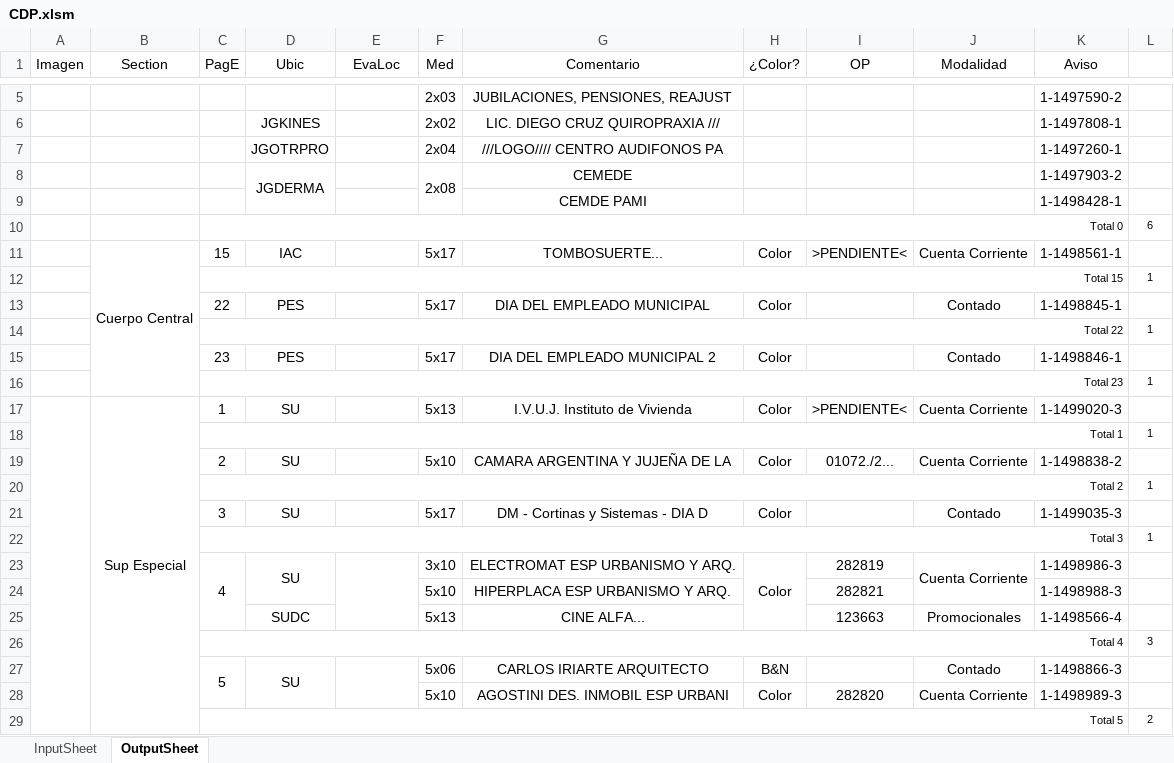
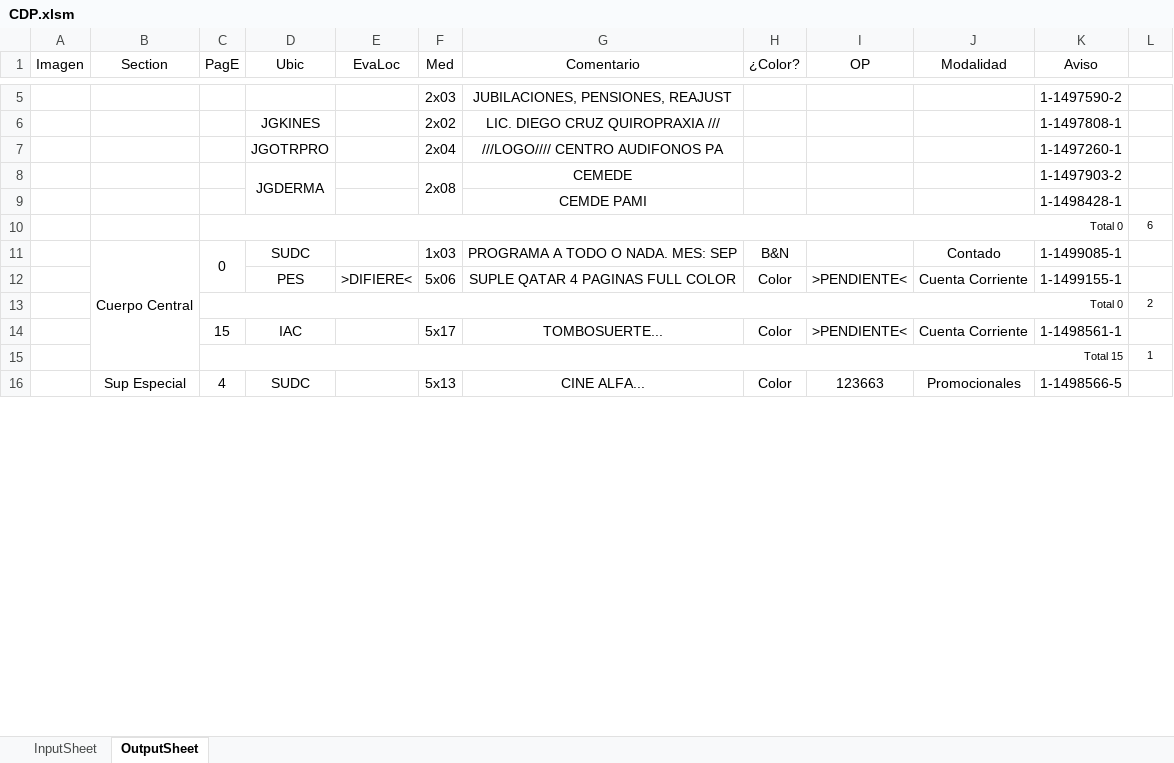
Before and after one commit to zherar7ordoya/AP5, an Excel workbook: Xtras/MSExcel/CDP.xlsm, sheet OutputSheet, drawn as a sheet; only a part is shown, gaps mark what is left out; values as stored, in another font and other column widths than the file's, no borders; conditional formats not drawn; removed rows and columns are numbered as before the commit, all else as after; the diff covers the shown part only; the diff names each change by its address in the sheet, - before the commit and + after, or states it on an @@ line.

```diff
--- a/Xtras/MSExcel/CDP.xlsm (sheet OutputSheet)
+++ b/Xtras/MSExcel/CDP.xlsm (sheet OutputSheet)
+row 11:  | Cuerpo Central | 0 | SUDC |  | 1x03 | PROGRAMA A TODO O NADA. MES: SEP | B&N |  | Contado | 1-1499085-1 | 1
+row 12:  |  |  | PES | >DIFIERE< | 5x06 | SUPLE QATAR 4 PAGINAS FULL COLOR | Color | >PENDIENTE< | Cuenta Corriente | 1-1499155-1 | 1
+row 13:  |  | Total 0 |  |  |  |  |  |  |  |  | 2
-B14 (Section): Cuerpo Central
+B14 (Section): (empty)
-B11:B16 merged
-row 13:  |  | 22 | PES |  | 5x17 | DIA DEL EMPLEADO MUNICIPAL | Color |  | Contado | 1-1498845-1 | 1
-row 14:  |  | Total 22 |  |  |  |  |  |  |  |  | 1
-row 15:  |  | 23 | PES |  | 5x17 | DIA DEL EMPLEADO MUNICIPAL 2 | Color |  | Contado | 1-1498846-1 | 1
@@ row 16 moved to row 52: Total 23 @@
-row 17:  | Sup Especial | 1 | SU |  | 5x13 | I.V.U.J. Instituto de Vivienda | Color | >PENDIENTE< | Cuenta Corriente | 1-1499020-3 | 1
-row 18:  |  | Total 1 |  |  |  |  |  |  |  |  | 1
-row 19:  |  | 2 | SU |  | 5x10 | CAMARA ARGENTINA Y JUJEÑA DE LA | Color | 01072./2... | Cuenta Corriente | 1-1498838-2 | 1
-row 20:  |  | Total 2 |  |  |  |  |  |  |  |  | 1
-row 21:  |  | 3 | SU |  | 5x17 | DM - Cortinas y Sistemas - DIA D | Color |  | Contado | 1-1499035-3 | 1
-row 22:  |  | Total 3 |  |  |  |  |  |  |  |  | 1
-row 23:  |  | 4 | SU |  | 3x10 | ELECTROMAT ESP URBANISMO Y ARQ. | Color | 282819 | Cuenta Corriente | 1-1498986-3 | 1
-row 24:  |  |  |  |  | 5x10 | HIPERPLACA ESP URBANISMO Y ARQ. |  | 282821 |  | 1-1498988-3 | 1
+A16:A78 merged
-B16 (Section): (empty)
+B16 (Section): Sup Especial
+B16:B17 merged
-C16 (PagE): (empty)
+C16 (PagE): 4
-H16 (¿Color?): (empty)
+H16 (¿Color?): Color
-K16 (Aviso): 1-1498566-4
+K16 (Aviso): 1-1498566-5
-row 26:  |  | Total 4 |  |  |  |  |  |  |  |  | 3
-row 27:  |  | 5 | SU |  | 5x06 | CARLOS IRIARTE ARQUITECTO | B&N |  | Contado | 1-1498866-3 | 1
-row 28:  |  |  |  |  | 5x10 | AGOSTINI DES. INMOBIL ESP URBANI | Color | 282820 | Cuenta Corriente | 1-1498989-3 | 1
-row 29:  |  | Total 5 |  |  |  |  |  |  |  |  | 2
```
Also changed, not shown: 32 added rows, 45 removed rows, 30 edited cells and merged cells elsewhere in this sheet, hidden cells, 2 other files.
